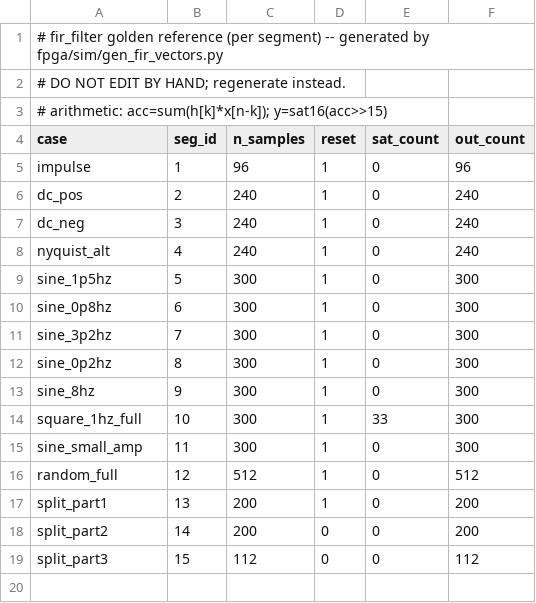
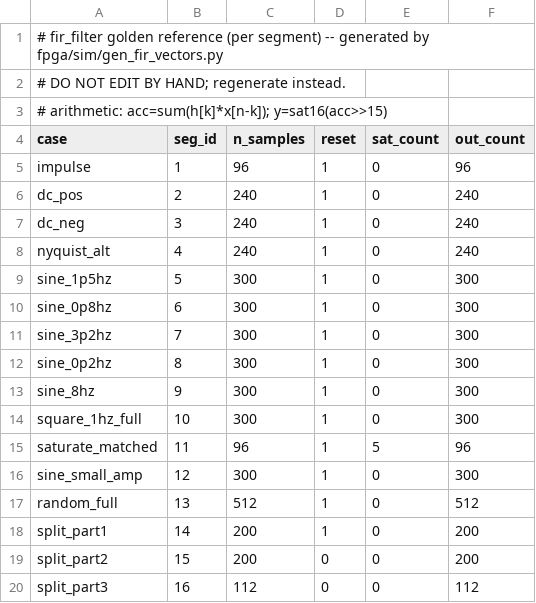
Before and after one commit to huangder/vigilens-pynq, a CSV file: fpga/sim/data_fir/golden_fir.csv, drawn as a sheet.

```diff
--- a/fpga/sim/data_fir/golden_fir.csv
+++ b/fpga/sim/data_fir/golden_fir.csv
@@ -13,7 +13,8 @@ sine_0p2hz,8,300,1,0,300
 sine_8hz,9,300,1,0,300
-square_1hz_full,10,300,1,33,300
-sine_small_amp,11,300,1,0,300
-random_full,12,512,1,0,512
-split_part1,13,200,1,0,200
-split_part2,14,200,0,0,200
-split_part3,15,112,0,0,112
+square_1hz_full,10,300,1,0,300
+saturate_matched,11,96,1,5,96
+sine_small_amp,12,300,1,0,300
+random_full,13,512,1,0,512
+split_part1,14,200,1,0,200
+split_part2,15,200,0,0,200
+split_part3,16,112,0,0,112
```
Also changed, not shown: fpga/sim/data_fir/golden_fir_out.csv, 21 other files.
